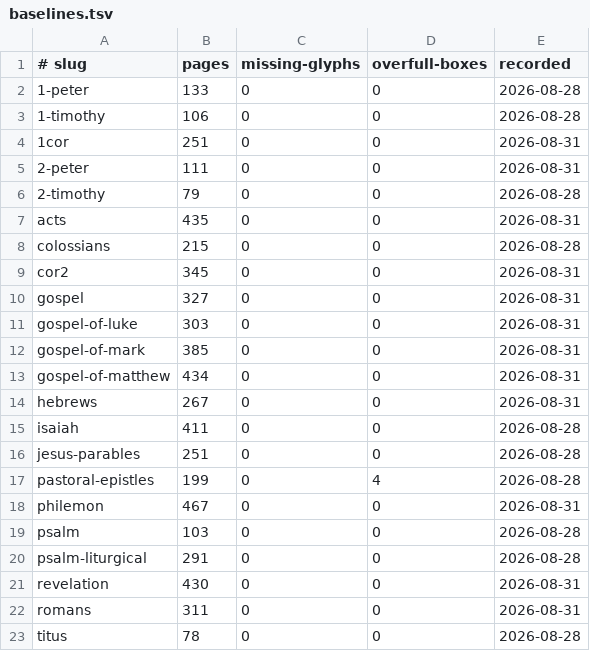
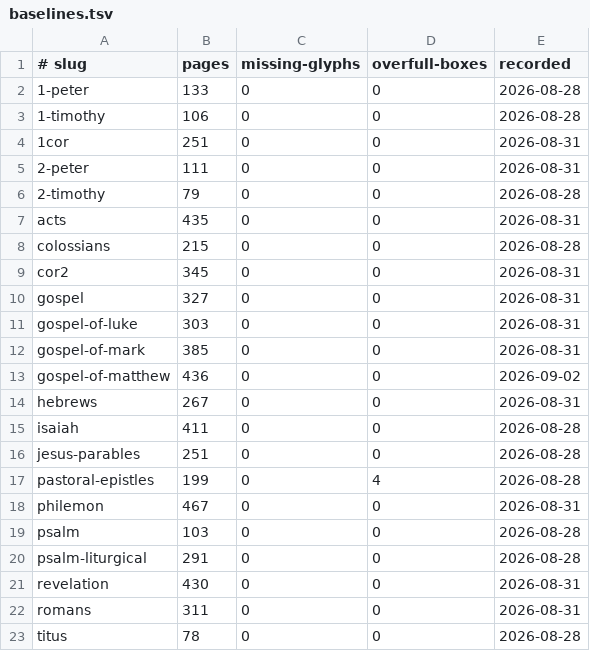
Before and after one commit to jimxzai/pubhub, a TSV file: .claude/skills/eat-bible/baselines.tsv, drawn as a sheet.

```diff
--- a/.claude/skills/eat-bible/baselines.tsv
+++ b/.claude/skills/eat-bible/baselines.tsv
@@ -12,3 +12,3 @@ gospel-of-luke	303	0	0	2026-08-31
 gospel-of-mark	385	0	0	2026-08-31
-gospel-of-matthew	434	0	0	2026-08-31
+gospel-of-matthew	436	0	0	2026-09-02
 hebrews	267	0	0	2026-08-31
```
Also changed, not shown: 5 other files.
